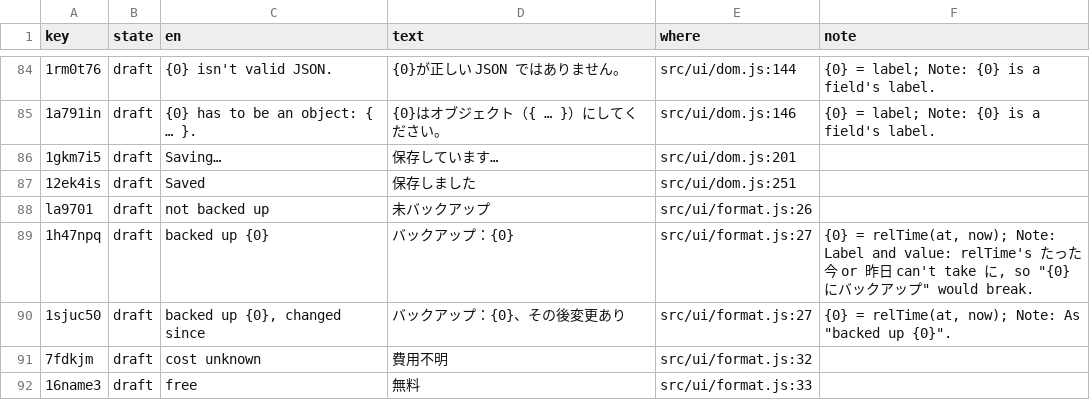
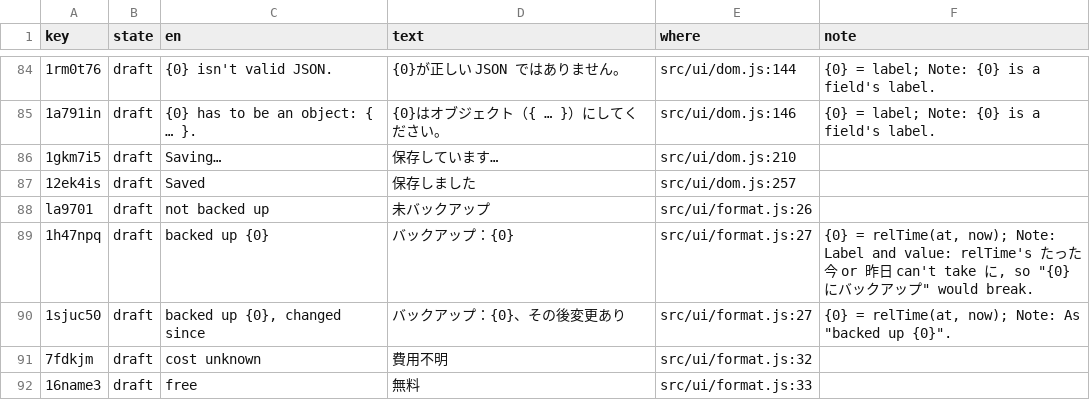
Before and after one commit to annai-guide/annai, a TSV file: l10n/ja.tsv, drawn as a sheet; only a part is shown, gaps mark what is left out; the diff names each change by its address in the sheet, - before the commit and + after, or states it on an @@ line.

```diff
--- a/l10n/ja.tsv
+++ b/l10n/ja.tsv
-E86 (where): src/ui/dom.js:201
+E86 (where): src/ui/dom.js:210
-E87 (where): src/ui/dom.js:251
+E87 (where): src/ui/dom.js:257
```
Also changed, not shown: l10n/zh-Hans.tsv, 7 other files.
